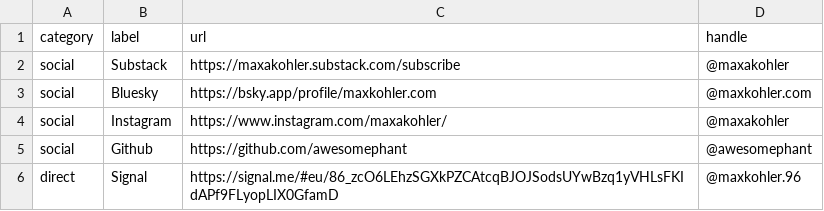
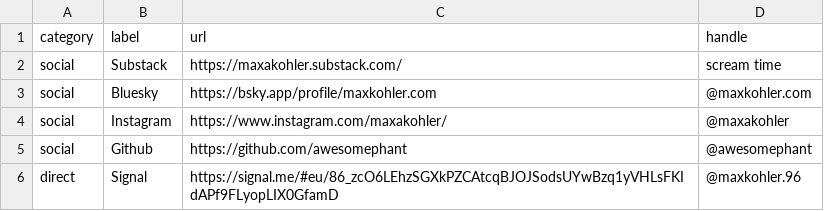
Before and after one commit to awesomephant/blog, a CSV file: _data/follow.csv, drawn as a sheet.

Commit message:
tweak label

```diff
--- a/_data/follow.csv
+++ b/_data/follow.csv
@@ -1,3 +1,3 @@
 category,label,url,handle
-social,Substack,https://maxakohler.substack.com/subscribe,@maxakohler
+social,Substack,https://maxakohler.substack.com/,scream time
 social,Bluesky,https://bsky.app/profile/maxkohler.com,@maxkohler.com
```
